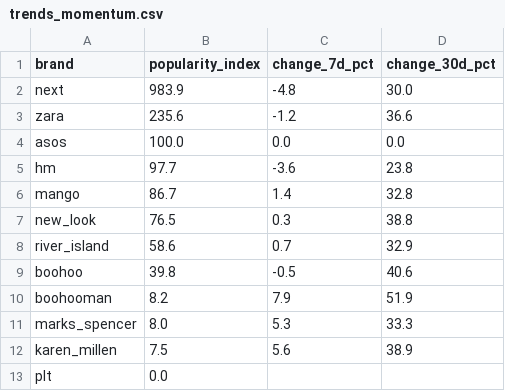
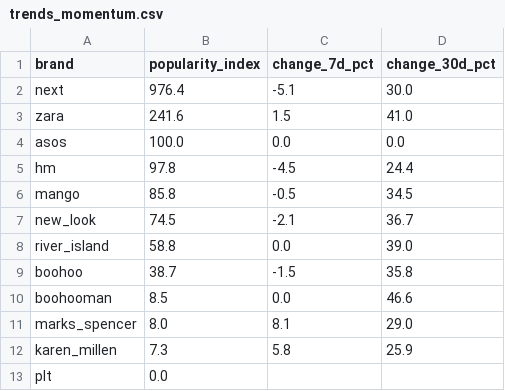
Before and after one commit to lwebster1982/boohoo-tracker, a CSV file: trends_momentum.csv, drawn as a sheet.

```diff
--- a/trends_momentum.csv
+++ b/trends_momentum.csv
@@ -1,13 +1,13 @@
 brand,popularity_index,change_7d_pct,change_30d_pct
-next,983.9,-4.8,30.0
-zara,235.6,-1.2,36.6
+next,976.4,-5.1,30.0
+zara,241.6,1.5,41.0
 asos,100.0,0.0,0.0
-hm,97.7,-3.6,23.8
-mango,86.7,1.4,32.8
-new_look,76.5,0.3,38.8
-river_island,58.6,0.7,32.9
-boohoo,39.8,-0.5,40.6
-boohooman,8.2,7.9,51.9
-marks_spencer,8.0,5.3,33.3
-karen_millen,7.5,5.6,38.9
+hm,97.8,-4.5,24.4
+mango,85.8,-0.5,34.5
+new_look,74.5,-2.1,36.7
+river_island,58.8,0.0,39.0
+boohoo,38.7,-1.5,35.8
+boohooman,8.5,0.0,46.6
+marks_spencer,8.0,8.1,29.0
+karen_millen,7.3,5.8,25.9
 plt,0.0,,
```
Also changed, not shown: boohooman_summary.csv, plt_summary.csv, 9 other files.
